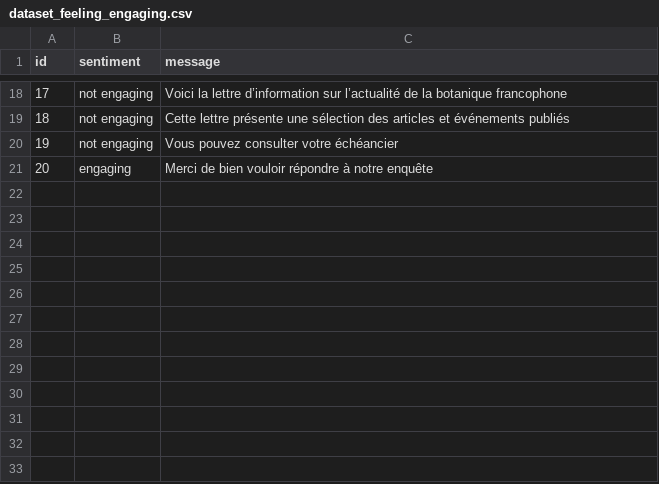
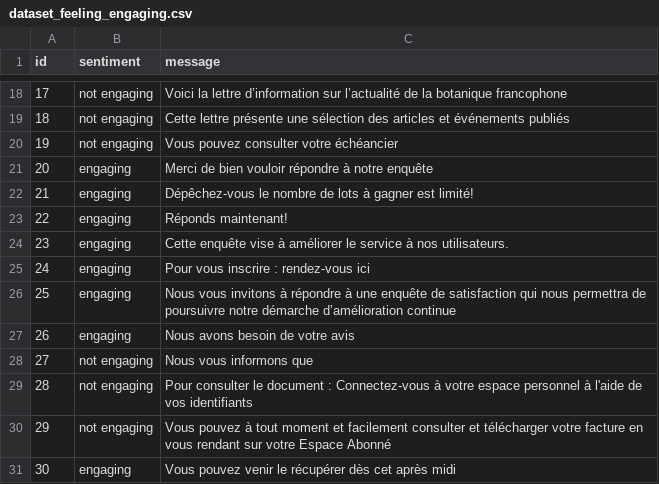
Before and after one commit to WorkShop-EPSI-2021/script, a CSV file: dataset_feeling_engaging.csv, drawn as a sheet; only a part is shown, gaps mark what is left out.

Commit message:
Upadate feeling anlyzer

```diff
--- a/dataset_feeling_engaging.csv
+++ b/dataset_feeling_engaging.csv
@@ -21 +21,11 @@ id,sentiment,message
 20,engaging,Merci de bien vouloir répondre à notre enquête
+21,engaging,Dépêchez-vous le nombre de lots à gagner est limité!
+22,engaging,Réponds maintenant!
+23,engaging,Cette enquête vise à améliorer le service à nos utilisateurs.
+24,engaging,Pour vous inscrire : rendez-vous ici
+25,engaging,Nous vous invitons à répondre à une enquête de satisfaction qui nous permettra de poursuivre notre démarche d’amélioration continue
+26,engaging,Nous avons besoin de votre avis
+27,not engaging,Nous vous informons que
+28,not engaging,Pour consulter le document : Connectez-vous à votre espace personnel à l'aide de vos identifiants
+29,not engaging,Vous pouvez à tout moment et facilement consulter et télécharger votre facture en vous rendant sur votre Espace Abonné
+30,engaging,Vous pouvez venir le récupérer dès cet après midi
```
Also changed, not shown: dataset_feeling.csv, dataset_feeling_alarming.csv, 1 other file.
